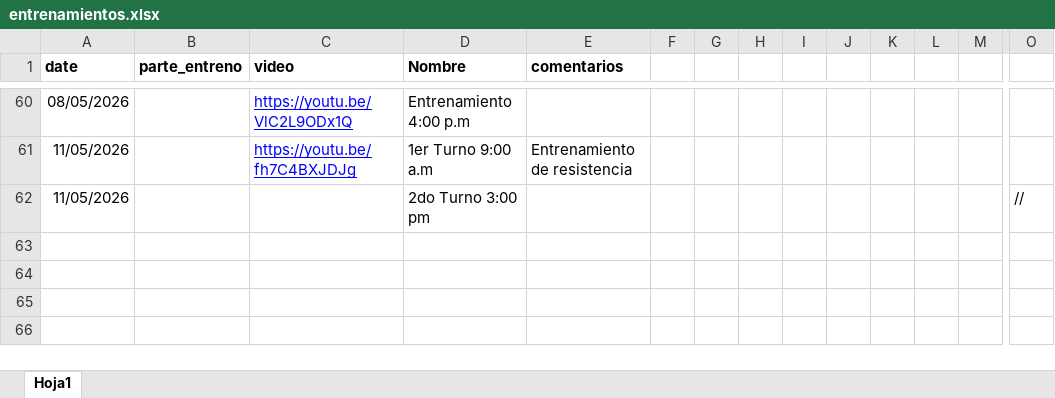
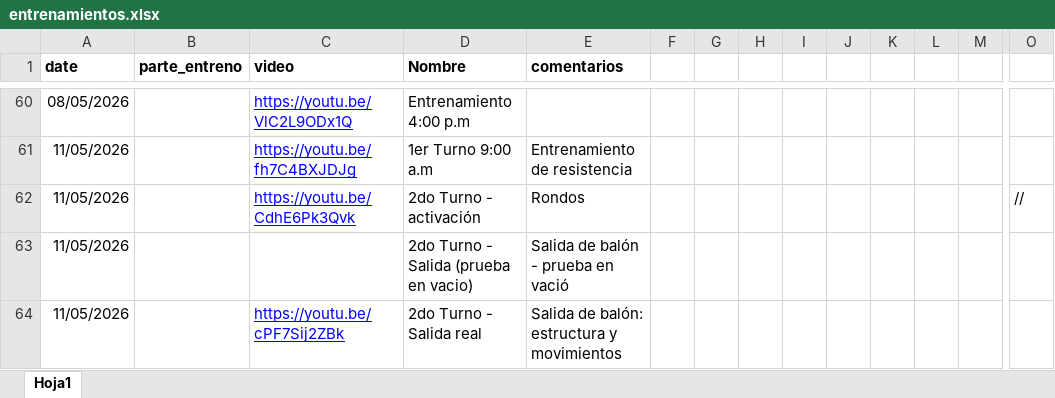
Before and after one commit to diracsportech0/sporting-company, an Excel workbook: entrenamientos.xlsx, sheet Hoja1, drawn as a sheet; only a part is shown, gaps mark what is left out; values as stored, in another font and other column widths than the file's, no borders; charts and pictures not drawn; removed rows and columns are numbered as before the commit, all else as after; rows hold the shown columns only; the diff names each change by its address in the sheet, - before the commit and + after, or states it on an @@ line.

Commit message:
add entrenamiento hasta 11/05 2do turno

```diff
--- a/entrenamientos.xlsx (sheet Hoja1)
+++ b/entrenamientos.xlsx (sheet Hoja1)
-row 62: 11/05/2026 |  |  | 2do Turno 3:00 pm |  |  |  |  |  |  |  |  |  | //
+row 62: 11/05/2026 |  | https://youtu.be/CdhE6Pk3Qvk | 2do Turno - activación | Rondos |  |  |  |  |  |  |  |  | //
+row 63: 11/05/2026 |  |  | 2do Turno - Salida (prueba en vacio) | Salida de balón - prueba en vació
+row 64: 11/05/2026 |  | https://youtu.be/cPF7Sij2ZBk | 2do Turno - Salida real | Salida de balón: estructura y movimientos
```
